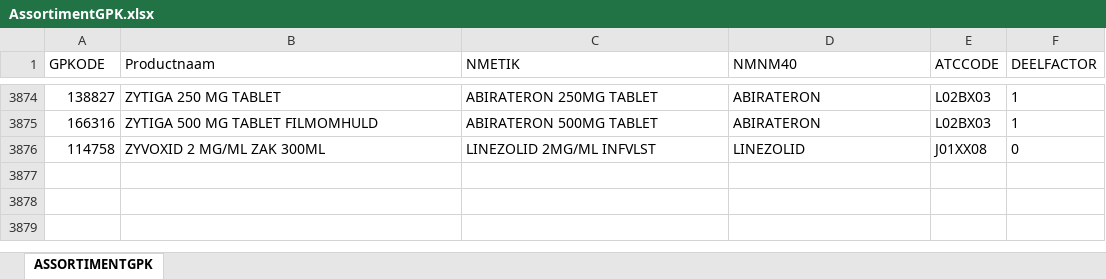
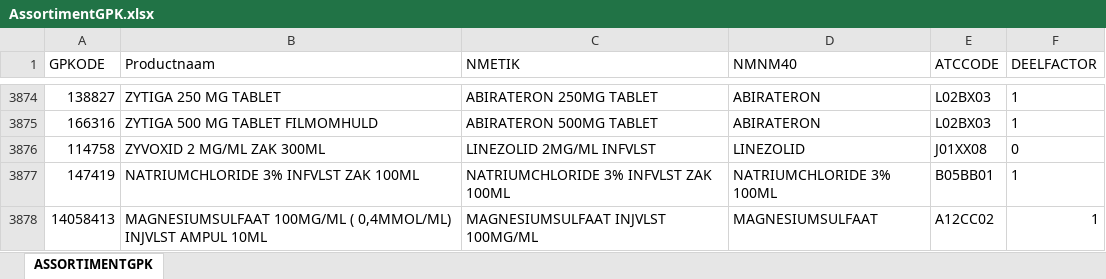
Before and after one commit to halcwb/AfsprakenProgramma, an Excel workbook: db/AssortimentGPK.xlsx, sheet ASSORTIMENTGPK, drawn as a sheet; only a part is shown, gaps mark what is left out; values as stored, in another font and other column widths than the file's, no borders; the diff names each change by its address in the sheet, - before the commit and + after, or states it on an @@ line.

```diff
--- a/db/AssortimentGPK.xlsx (sheet ASSORTIMENTGPK)
+++ b/db/AssortimentGPK.xlsx (sheet ASSORTIMENTGPK)
+row 3877: 147419 | NATRIUMCHLORIDE 3% INFVLST ZAK 100ML | NATRIUMCHLORIDE 3% INFVLST ZAK 100ML | NATRIUMCHLORIDE 3% 100ML | B05BB01 | 1
+row 3878: 14058413 | MAGNESIUMSULFAAT 100MG/ML ( 0,4MMOL/ML) INJVLST AMPUL 10ML | MAGNESIUMSULFAAT INJVLST 100MG/ML | MAGNESIUMSULFAAT | A12CC02 | 1
```
Also changed, not shown: db/AssortimentDB.xlsx, db/FormulariumDb.xlsm, 16 other files.
